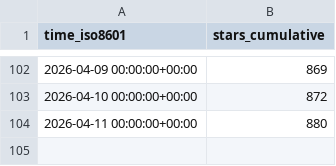
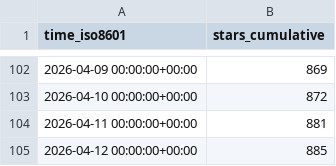
Before and after one commit to maziggy/bambuddy, a CSV file: maziggy/bambuddy/ghrs-data/stargazers.csv, drawn as a sheet; only a part is shown, gaps mark what is left out.

```diff
--- a/maziggy/bambuddy/ghrs-data/stargazers.csv
+++ b/maziggy/bambuddy/ghrs-data/stargazers.csv
@@ -103,2 +103,3 @@ time_iso8601,stars_cumulative
 2026-04-10 00:00:00+00:00,872
-2026-04-11 00:00:00+00:00,880
+2026-04-11 00:00:00+00:00,881
+2026-04-12 00:00:00+00:00,885
```
Also changed, not shown: maziggy/bambuddy/ghrs-data/forks.csv.
